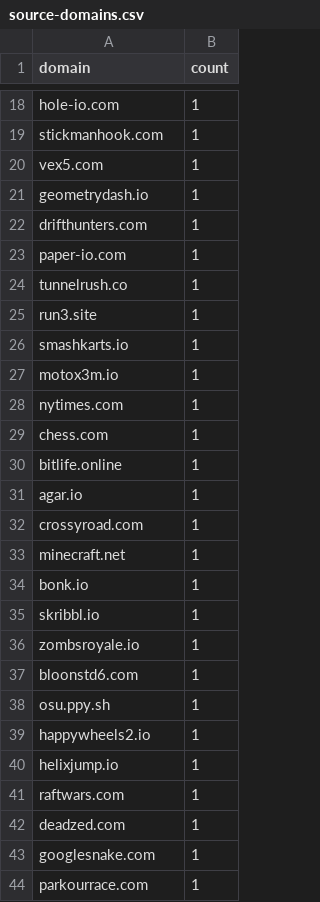
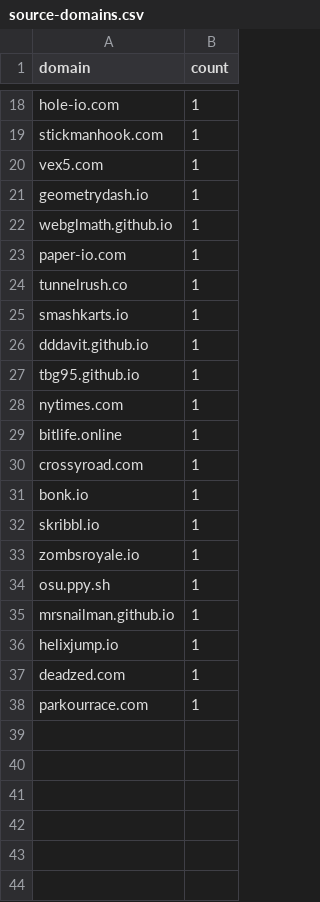
Before and after one commit to OpenClawdd/STRATO, a CSV file: .strato-reports/source-domains.csv, drawn as a sheet; only a part is shown, gaps mark what is left out; the diff covers the shown part only.

```diff
--- a/.strato-reports/source-domains.csv
+++ b/.strato-reports/source-domains.csv
@@ -21,14 +21,11 @@ domain,count
 "geometrydash.io",1
-"drifthunters.com",1
+"webglmath.github.io",1
 "paper-io.com",1
 "tunnelrush.co",1
-"run3.site",1
 "smashkarts.io",1
-"motox3m.io",1
+"dddavit.github.io",1
+"tbg95.github.io",1
 "nytimes.com",1
-"chess.com",1
 "bitlife.online",1
-"agar.io",1
 "crossyroad.com",1
-"minecraft.net",1
 "bonk.io",1
@@ -36,9 +33,6 @@ domain,count
 "zombsroyale.io",1
-"bloonstd6.com",1
 "osu.ppy.sh",1
-"happywheels2.io",1
+"mrsnailman.github.io",1
 "helixjump.io",1
-"raftwars.com",1
 "deadzed.com",1
-"googlesnake.com",1
 "parkourrace.com",1
```
Also changed, not shown: 4 added rows and 4 removed rows elsewhere in this file, 26 other files.
